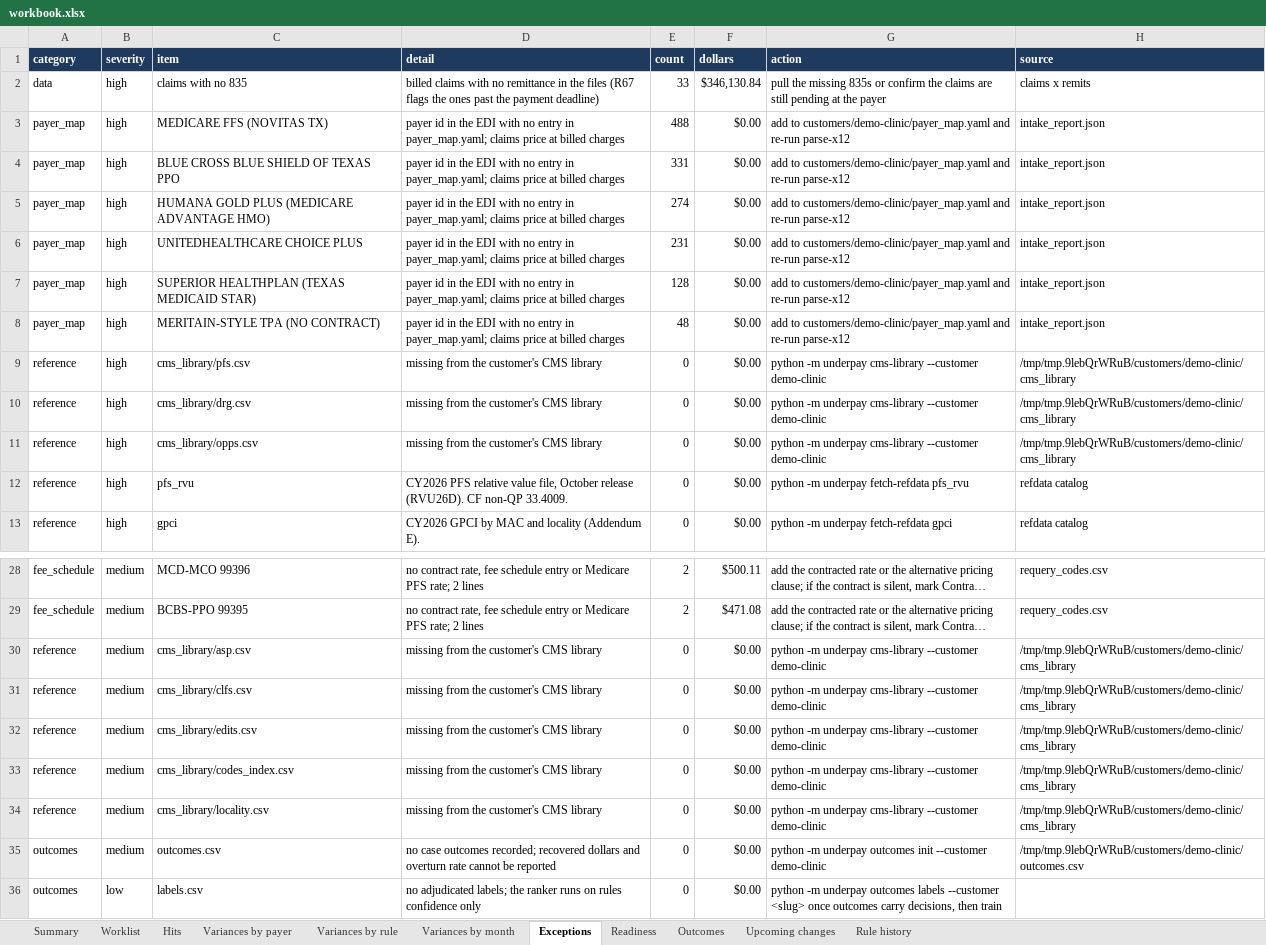
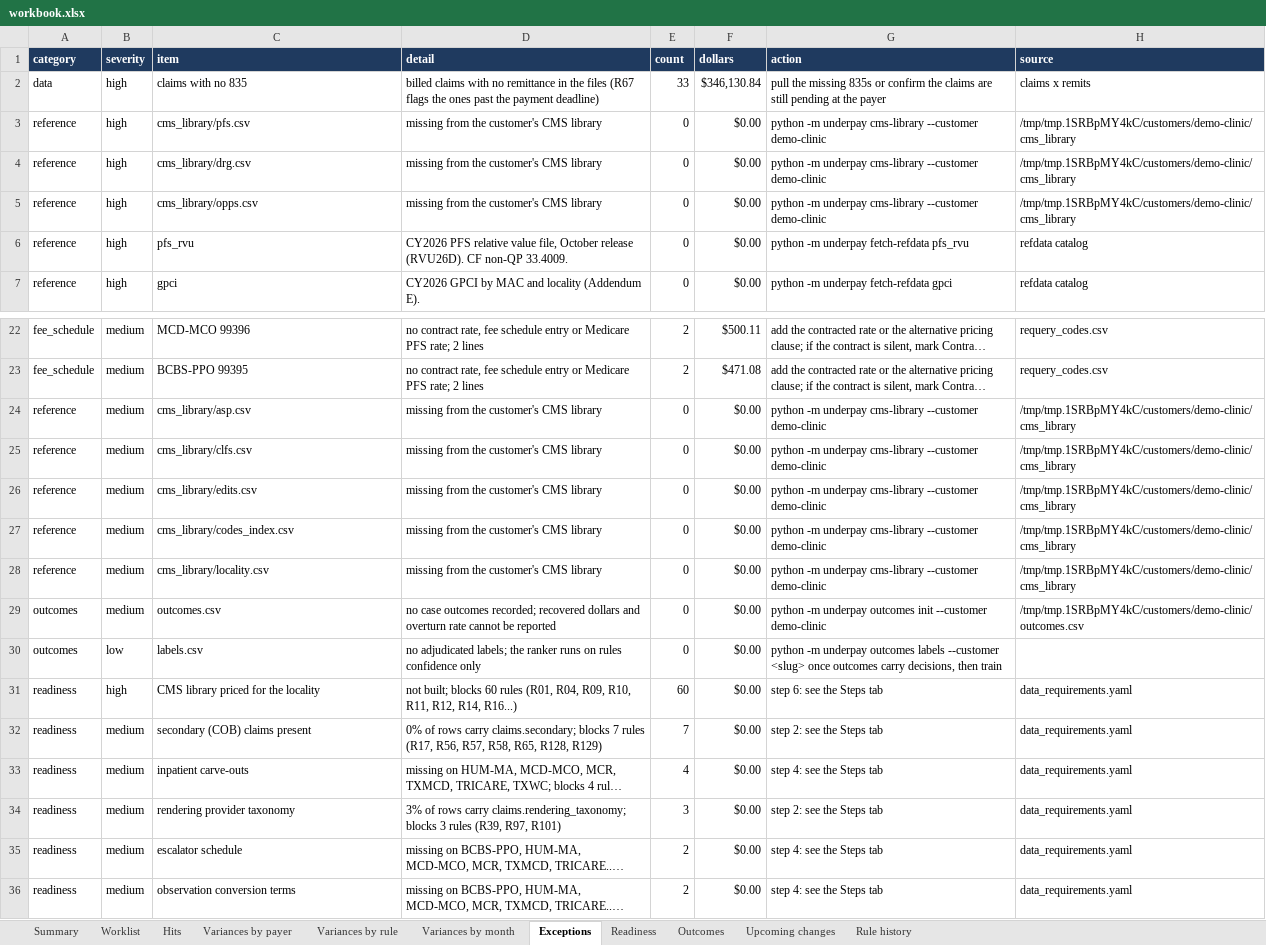
Before and after one commit to smart0109/m-notes, an Excel workbook: rcm/workbook.xlsx, sheet Exceptions, drawn as a sheet; only a part is shown, gaps mark what is left out; the shorter side is filled out with more unchanged rows; long unchanged cells end in …; values as stored, in another font and other column widths than the file's, no borders; removed rows and columns are numbered as before the commit, all else as after; the diff names each change by its address in the sheet, - before the commit and + after, or states it on an @@ line.

Commit message:
RCM demo site from smart0109/RCM b4dca29

```diff
--- a/rcm/workbook.xlsx (sheet Exceptions)
+++ b/rcm/workbook.xlsx (sheet Exceptions)
-row 3: payer_map | high | MEDICARE FFS (NOVITAS TX) | payer id in the EDI with no entry in payer_map.yaml; claims price at billed charges | 488 | $0.00 | add to customers/demo-clinic/payer_map.yaml and re-run parse-x12 | intake_report.json
-row 4: payer_map | high | BLUE CROSS BLUE SHIELD OF TEXAS PPO | payer id in the EDI with no entry in payer_map.yaml; claims price at billed charges | 331 | $0.00 | add to customers/demo-clinic/payer_map.yaml and re-run parse-x12 | intake_report.json
-row 5: payer_map | high | HUMANA GOLD PLUS (MEDICARE ADVANTAGE HMO) | payer id in the EDI with no entry in payer_map.yaml; claims price at billed charges | 274 | $0.00 | add to customers/demo-clinic/payer_map.yaml and re-run parse-x12 | intake_report.json
-row 6: payer_map | high | UNITEDHEALTHCARE CHOICE PLUS | payer id in the EDI with no entry in payer_map.yaml; claims price at billed charges | 231 | $0.00 | add to customers/demo-clinic/payer_map.yaml and re-run parse-x12 | intake_report.json
-row 7: payer_map | high | SUPERIOR HEALTHPLAN (TEXAS MEDICAID STAR) | payer id in the EDI with no entry in payer_map.yaml; claims price at billed charges | 128 | $0.00 | add to customers/demo-clinic/payer_map.yaml and re-run parse-x12 | intake_report.json
-row 8: payer_map | high | MERITAIN-STYLE TPA (NO CONTRACT) | payer id in the EDI with no entry in payer_map.yaml; claims price at billed charges | 48 | $0.00 | add to customers/demo-clinic/payer_map.yaml and re-run parse-x12 | intake_report.json
-H3:H5 (source): /tmp/tmp.9lebQrWRuB/customers/demo-clinic/cms_library
+H3:H5 (source): /tmp/tmp.1SRBpMY4kC/customers/demo-clinic/cms_library
-H24:H28 (source): /tmp/tmp.9lebQrWRuB/customers/demo-clinic/cms_library
+H24:H28 (source): /tmp/tmp.1SRBpMY4kC/customers/demo-clinic/cms_library
-H29 (source): /tmp/tmp.9lebQrWRuB/customers/demo-clinic/outcomes.csv
+H29 (source): /tmp/tmp.1SRBpMY4kC/customers/demo-clinic/outcomes.csv
```
Also changed, not shown: sheet Outcomes, sheet Rule history, sheet Summary, 2 other files.
